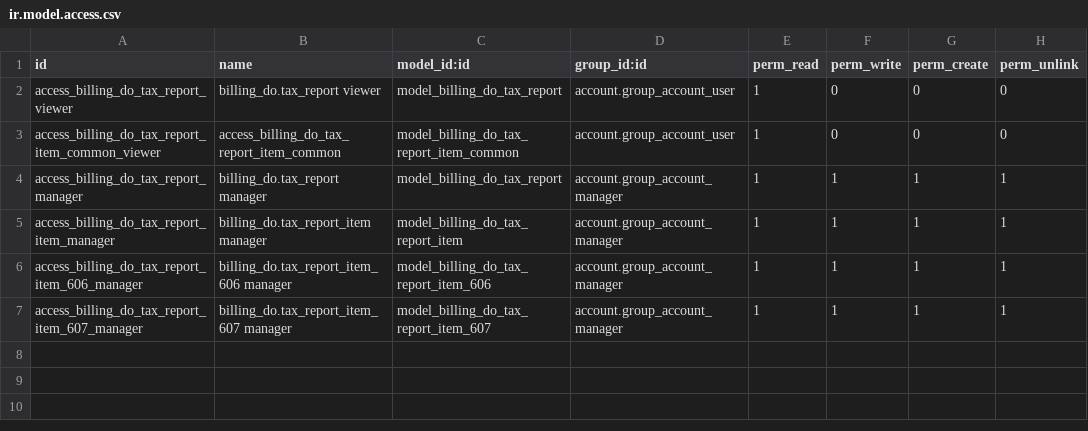
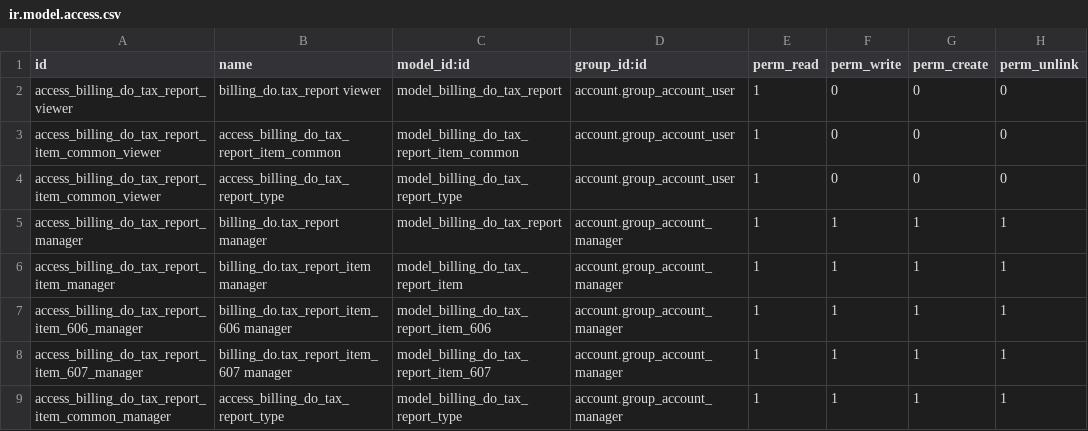
Before and after one commit to TonnyStark1998/odoo_test, a CSV file: odoo_invoicing_do/billing_do/security/ir.model.access.csv, drawn as a sheet; the diff names each change by its address in the sheet, - before the commit and + after, or states it on an @@ line.

Commit message:
Refactor the report type for creating a new model which is more extensible.

```diff
--- a/odoo_invoicing_do/billing_do/security/ir.model.access.csv
+++ b/odoo_invoicing_do/billing_do/security/ir.model.access.csv
+row 4: access_billing_do_tax_report_item_common_viewer | access_billing_do_tax_report_type | model_billing_do_tax_report_type | account.group_account_user | 1 | 0 | 0 | 0
+row 9: access_billing_do_tax_report_item_common_manager | access_billing_do_tax_report_type | model_billing_do_tax_report_type | account.group_account_manager | 1 | 1 | 1 | 1
```
Also changed, not shown: 10 other files.
